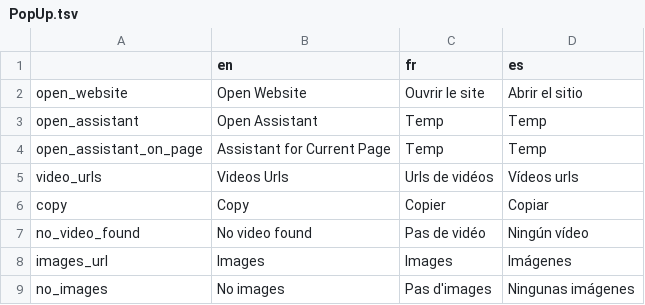
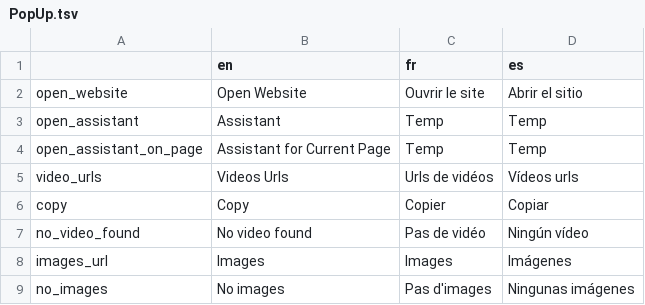
Before and after one commit to AFP-Medialab/verification-plugin, a TSV file: src/LocalDictionary/components/PopUp.tsv, drawn as a sheet.

```diff
--- a/src/LocalDictionary/components/PopUp.tsv
+++ b/src/LocalDictionary/components/PopUp.tsv
@@ -2,3 +2,3 @@
 open_website	Open Website	Ouvrir le site	Abrir el sitio
-open_assistant	Open Assistant	Temp	Temp
+open_assistant	Assistant	Temp	Temp
 open_assistant_on_page	Assistant for Current Page	Temp	Temp
```
Also changed, not shown: src/LocalDictionary/components/NavItems/tools/Assistant.tsv, 3 other files.
